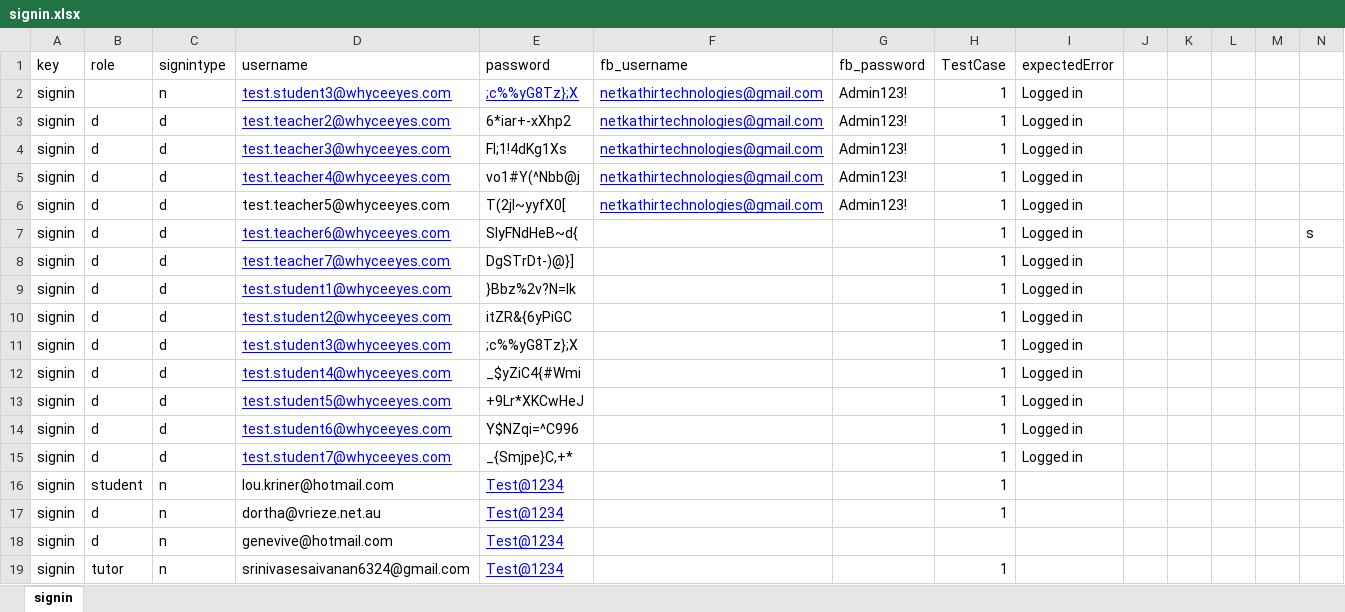
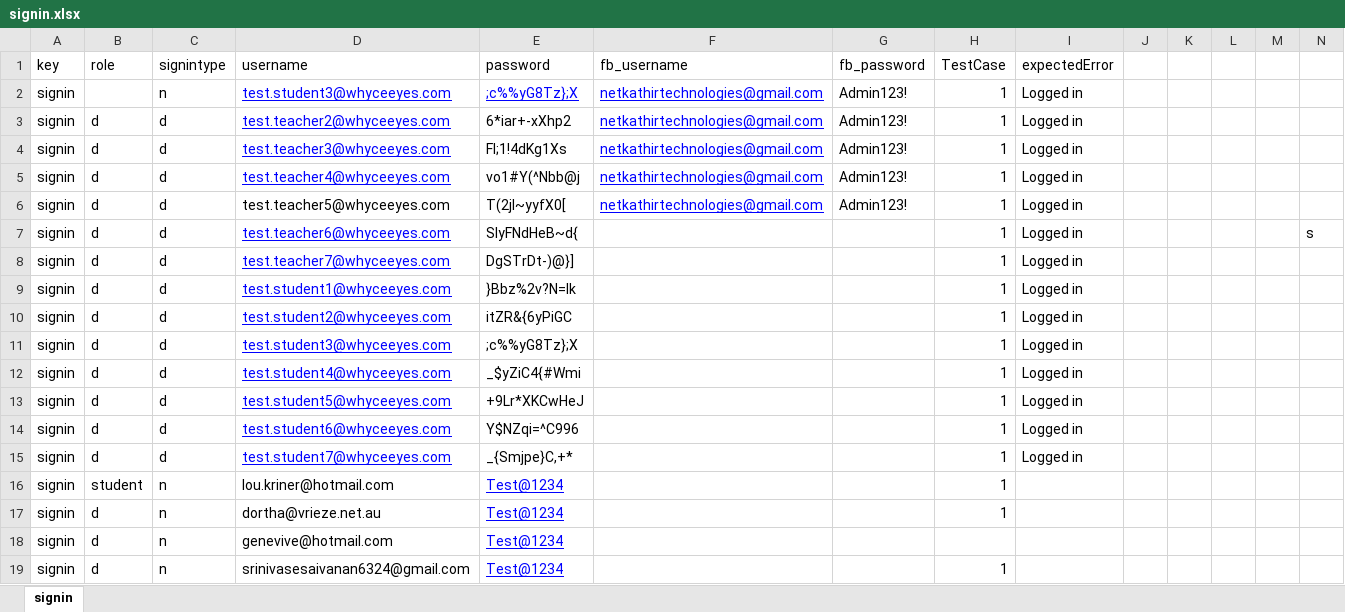
Before and after one commit to rajthilak87/test, an Excel workbook: TestDataXls/signin.xlsx, sheet signin, drawn as a sheet; values as stored, in another font and other column widths than the file's, no borders; the diff names each change by its address in the sheet, - before the commit and + after, or states it on an @@ line.

```diff
--- a/TestDataXls/signin.xlsx (sheet signin)
+++ b/TestDataXls/signin.xlsx (sheet signin)
-B19 (role): tutor
+B19 (role): d
```
Also changed, not shown: TestDataXls/profile-tutor.xlsx, TestDataXls/signup.xlsx, 29 other files.
